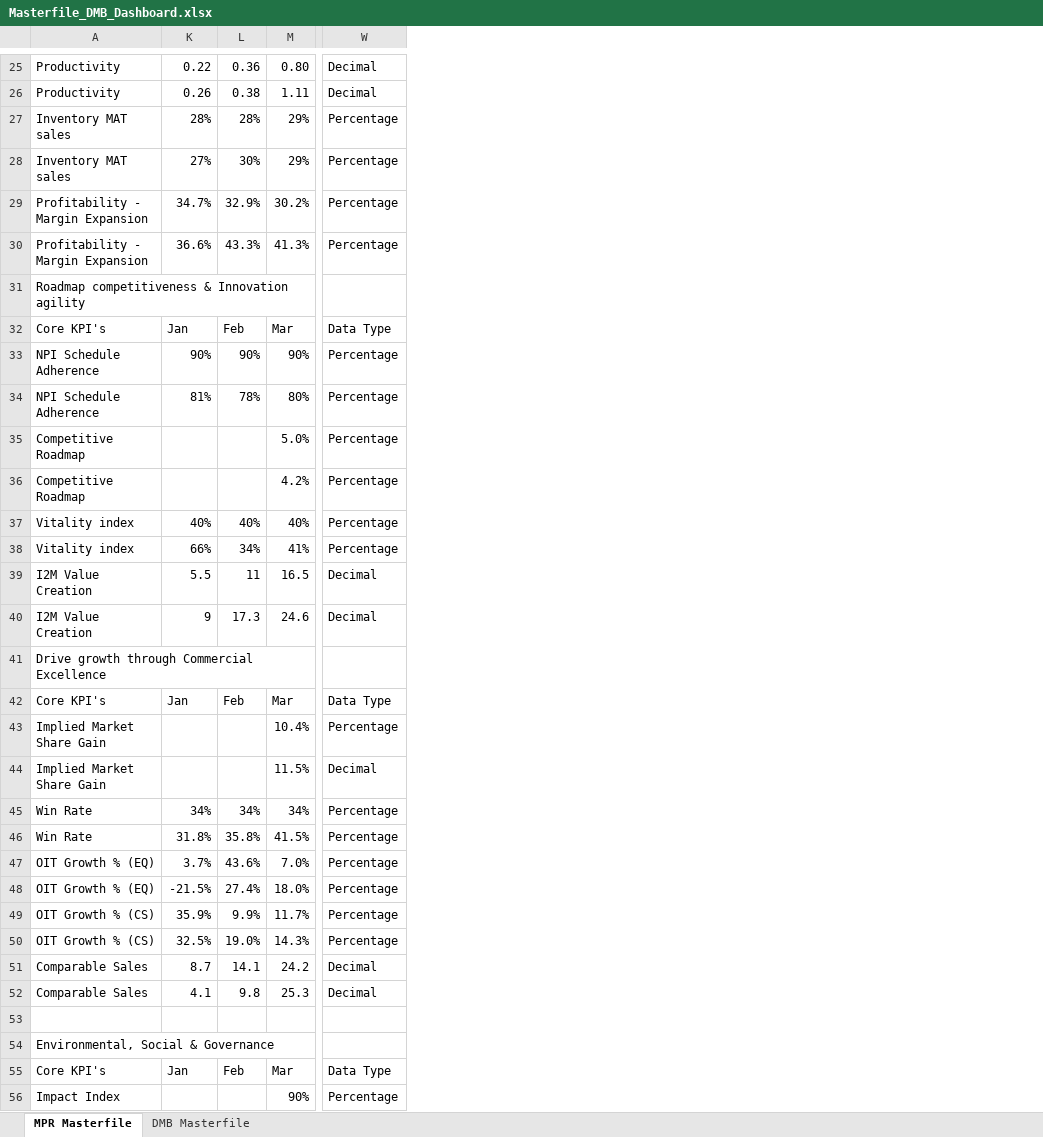
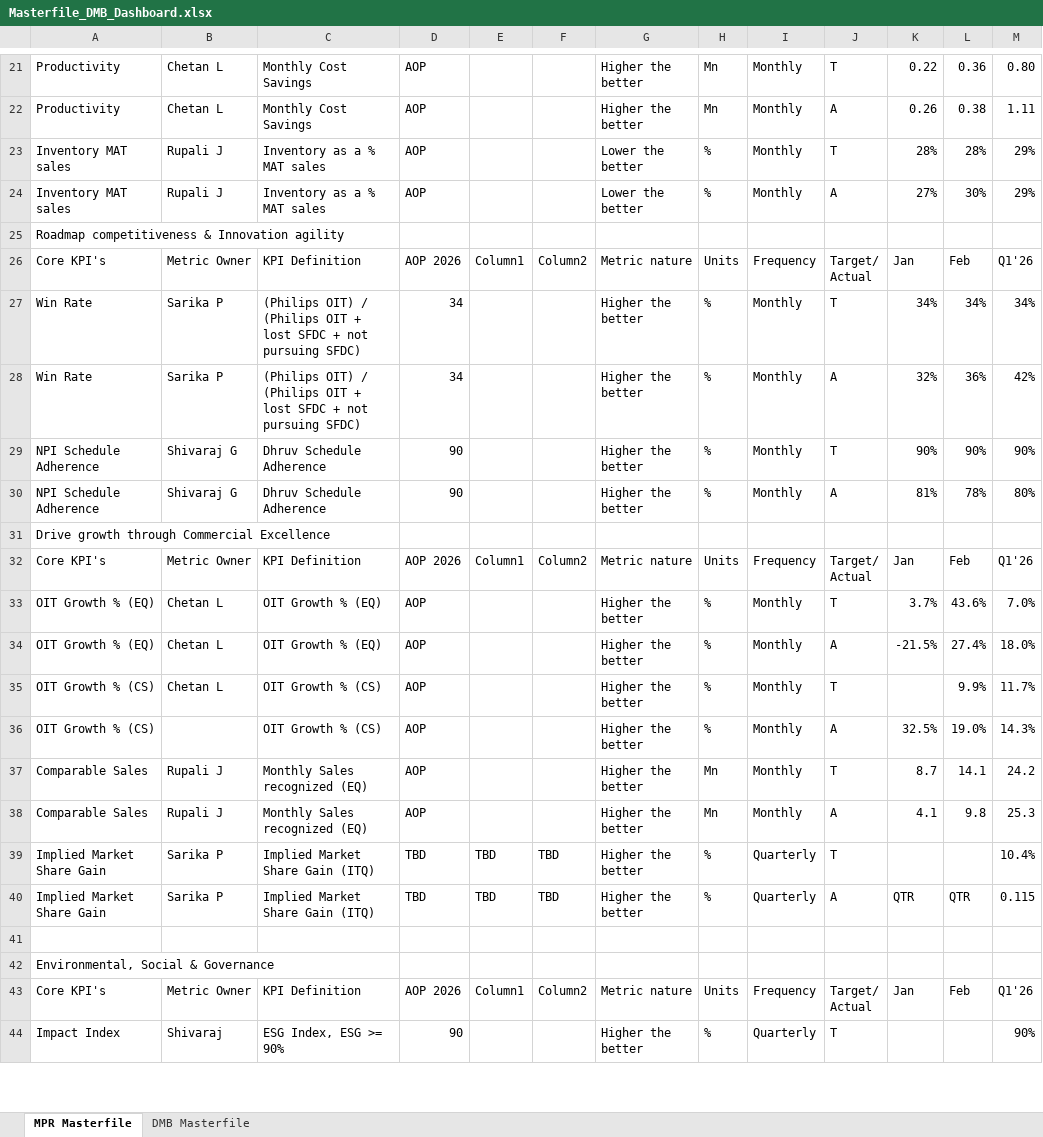
Before and after one commit to pratibha131/DMB-Dashboard, an Excel workbook: data/Masterfile_DMB_Dashboard.xlsx, sheet MPR Masterfile, drawn as a sheet; only a part is shown, gaps mark what is left out; values as stored, in another font and other column widths than the file's, no cell formats; table styles not drawn; removed rows and columns are numbered as before the commit, all else as after; rows hold the shown columns only; ↵ is a line break in a cell; the diff covers the shown part only; the diff names each change by its address in the sheet, - before the commit and + after, or states it on an @@ line.

Commit message:
Auto-sync Masterfile_DMB_Dashboard.xlsx from SharePoint via live sync

```diff
--- a/data/Masterfile_DMB_Dashboard.xlsx (sheet MPR Masterfile)
+++ b/data/Masterfile_DMB_Dashboard.xlsx (sheet MPR Masterfile)
@@ column B unhidden, rows 21-26: Chetan L | Chetan L | Rupali J | Rupali J |  | Metric Owner; rows 29-38: Shivaraj G | Shivaraj G |  | Metric Owner | Chetan L | Chetan L | Chetan L |  | Rupali J | Rupali J; rows 43-44: Metric Owner | Shivaraj @@
@@ column C unhidden, rows 21-26: Monthly Cost Savings | Monthly Cost Savings | Inventory as a % MAT sales | Inventory as a % MAT sales |  | KPI Definition; rows 29-38: Dhruv Schedule Adherence | Dhruv Schedule Adherence |  | KPI Definition | OIT Growth % (EQ) | OIT Growth % (EQ) | OIT Growth % (CS) | OIT Growth % (CS) | Monthly Sales recognized (EQ) | Monthly Sales recognized (EQ); rows 43-44: KPI Definition | ESG Index, ESG >= 90% @@
@@ column D unhidden, rows 21-26: AOP | AOP | AOP | AOP |  | AOP 2026; rows 29-38: 90 | 90 |  | AOP 2026 | AOP | AOP | AOP | AOP | AOP | AOP; rows 43-44: AOP 2026 | 90 @@
@@ column E unhidden, row 26: Column1; row 32: Column1; row 43: Column1 @@
@@ column F unhidden, row 26: Column2; row 32: Column2; row 43: Column2 @@
@@ column G unhidden, rows 21-26: Higher the better | Higher the better | Lower the better | Lower the better |  | Metric nature; rows 29-38: Higher the better | Higher the better |  | Metric nature | Higher the better | Higher the better | Higher the better | Higher the better | Higher the better | Higher the better; rows 43-44: Metric nature | Higher the better @@
@@ column H unhidden, rows 21-26: Mn | Mn | % | % |  | Units; rows 29-38: % | % |  | Units | % | % | % | % | Mn | Mn; rows 43-44: Units | % @@
@@ column I unhidden, rows 21-26: Monthly | Monthly | Monthly | Monthly |  | Frequency; rows 29-38: Monthly | Monthly |  | Frequency | Monthly | Monthly | Monthly | Monthly | Monthly | Monthly; rows 43-44: Frequency | Quarterly @@
@@ column J unhidden, rows 21-26: T | A | T | A |  | Target/ ↵ Actual; rows 29-38: T | A |  | Target/ ↵ Actual | T | A | T | A | T | A; rows 43-44: Target/ ↵ Actual | T @@
-column W, rows 25-28: Decimal | Decimal | Percentage | Percentage; rows 32-34: Data Type | Percentage | Percentage; row 42: Data Type; rows 47-56: Percentage | Percentage | Percentage | Percentage | Decimal | Decimal |  |  | Data Type | Percentage
-row 29: Profitability - Margin Expansion | 34.7% | 32.9% | 30.2% | Percentage
-row 30: Profitability - Margin Expansion | 36.6% | 43.3% | 41.3% | Percentage
-M26: Mar
+M26: Q1'26
@@ row 45 moved to row 27: Win Rate @@
+row 28: Win Rate | Sarika P | (Philips OIT) / (Philips OIT + lost SFDC + not pursuing SFDC) | 34 |  |  | Higher the better | % | Monthly | A | 32% | 36% | 42%
-row 35: Competitive Roadmap |  |  | 5.0% | Percentage
-row 36: Competitive Roadmap |  |  | 4.2% | Percentage
-row 37: Vitality index | 40% | 40% | 40% | Percentage
-row 38: Vitality index | 66% | 34% | 41% | Percentage
-row 39: I2M Value Creation | 5.5 | 11 | 16.5 | Decimal
-row 40: I2M Value Creation | 9 | 17.3 | 24.6 | Decimal
-M32: Mar
+M32: Q1'26
-row 43: Implied Market Share Gain |  |  | 10.4% | Percentage
-row 44: Implied Market Share Gain |  |  | 11.5% | Decimal
-row 46: Win Rate | 31.8% | 35.8% | 41.5% | Percentage
-K35: 35.9%
+K35: (empty)
+row 39: Implied Market Share Gain | Sarika P | Implied Market Share Gain (ITQ) | TBD | TBD | TBD | Higher the better | % | Quarterly | T |  |  | 10.4%
+row 40: Implied Market Share Gain | Sarika P | Implied Market Share Gain (ITQ) | TBD | TBD | TBD | Higher the better | % | Quarterly | A | QTR | QTR | 0.115
-M43: Mar
+M43: Q1'26
```
Also changed, not shown: 1 added row, 5 removed rows and 17 edited cells elsewhere in this sheet, sheet DMB Masterfile, cell formats, hidden cells.
